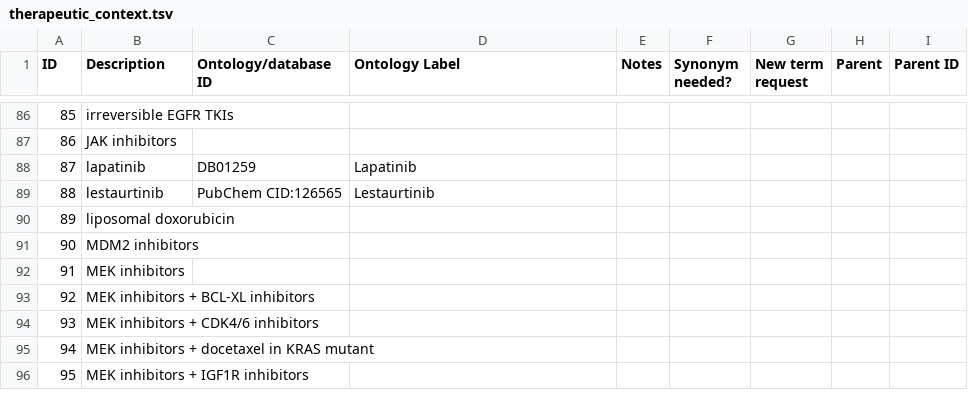
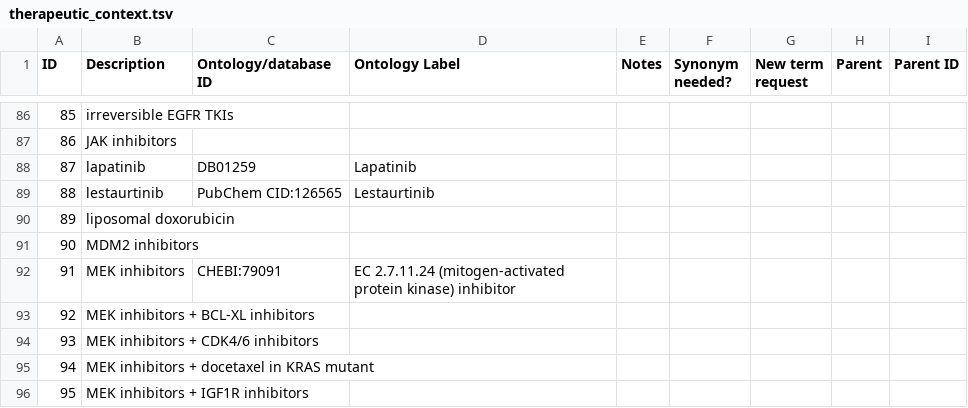
Before and after one commit to monarch-initiative/mckb, a TSV file: resources/mappings/therapeutic_context.tsv, drawn as a sheet; only a part is shown, gaps mark what is left out.

Commit message:
added mapping for MEK inhibitor

```diff
--- a/resources/mappings/therapeutic_context.tsv
+++ b/resources/mappings/therapeutic_context.tsv
@@ -91,3 +91,3 @@ ID	Description	Ontology/database ID	Ontology Label	Notes	Synonym needed?	New ter
 90	MDM2 inhibitors							
-91	MEK inhibitors							
+91	MEK inhibitors	CHEBI:79091	EC 2.7.11.24 (mitogen-activated protein kinase) inhibitor					
 92	MEK inhibitors + BCL-XL inhibitors							
```
